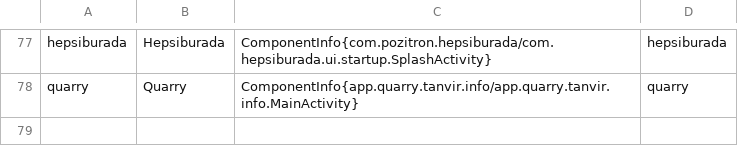
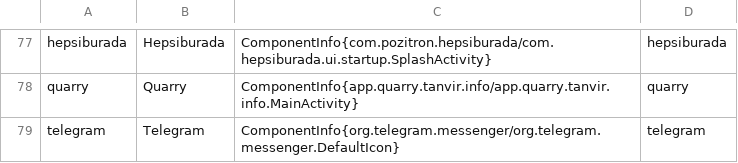
Before and after one commit to omersusin/Gnomed, a TSV file: work/_lib/batch_apps.tsv, drawn as a sheet; only a part is shown, gaps mark what is left out.

```diff
--- a/work/_lib/batch_apps.tsv
+++ b/work/_lib/batch_apps.tsv
@@ -78 +78,2 @@ hepsiburada	Hepsiburada	ComponentInfo{com.pozitron.hepsiburada/com.hepsiburada.u
 quarry	Quarry	ComponentInfo{app.quarry.tanvir.info/app.quarry.tanvir.info.MainActivity}	quarry
+telegram	Telegram	ComponentInfo{org.telegram.messenger/org.telegram.messenger.DefaultIcon}	telegram
```
Also changed, not shown: 39 other files.
